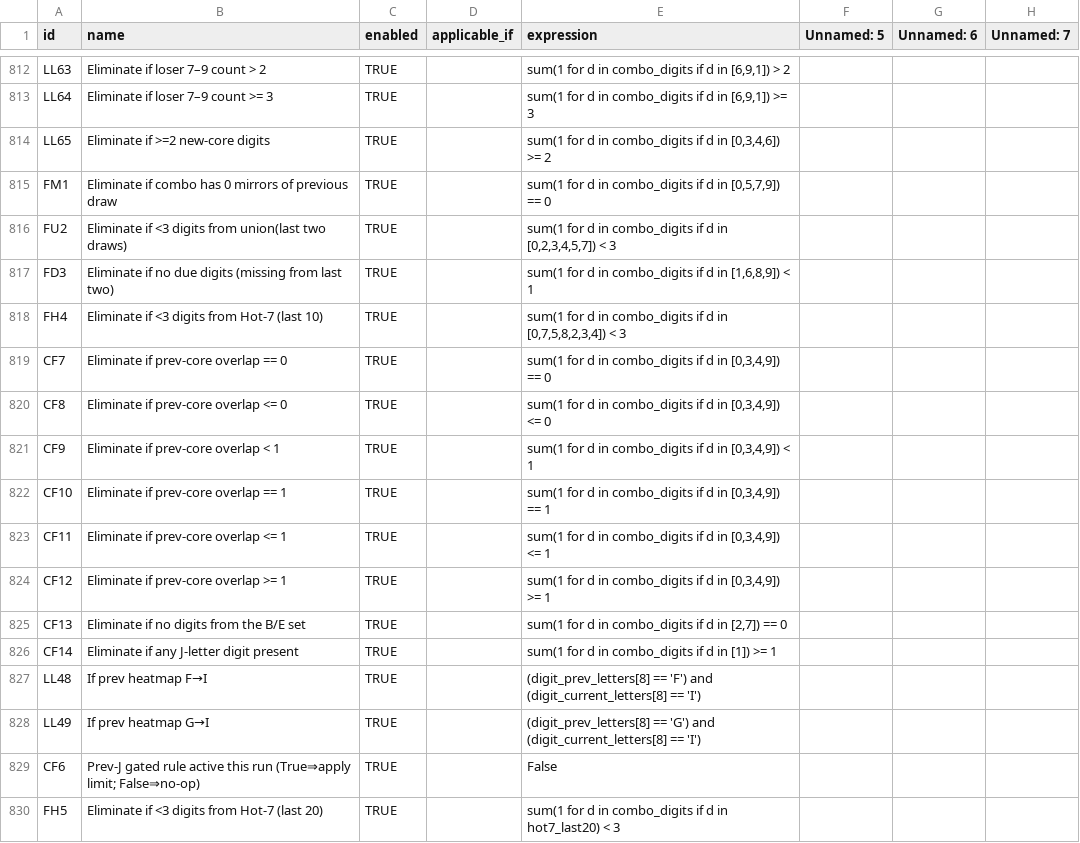
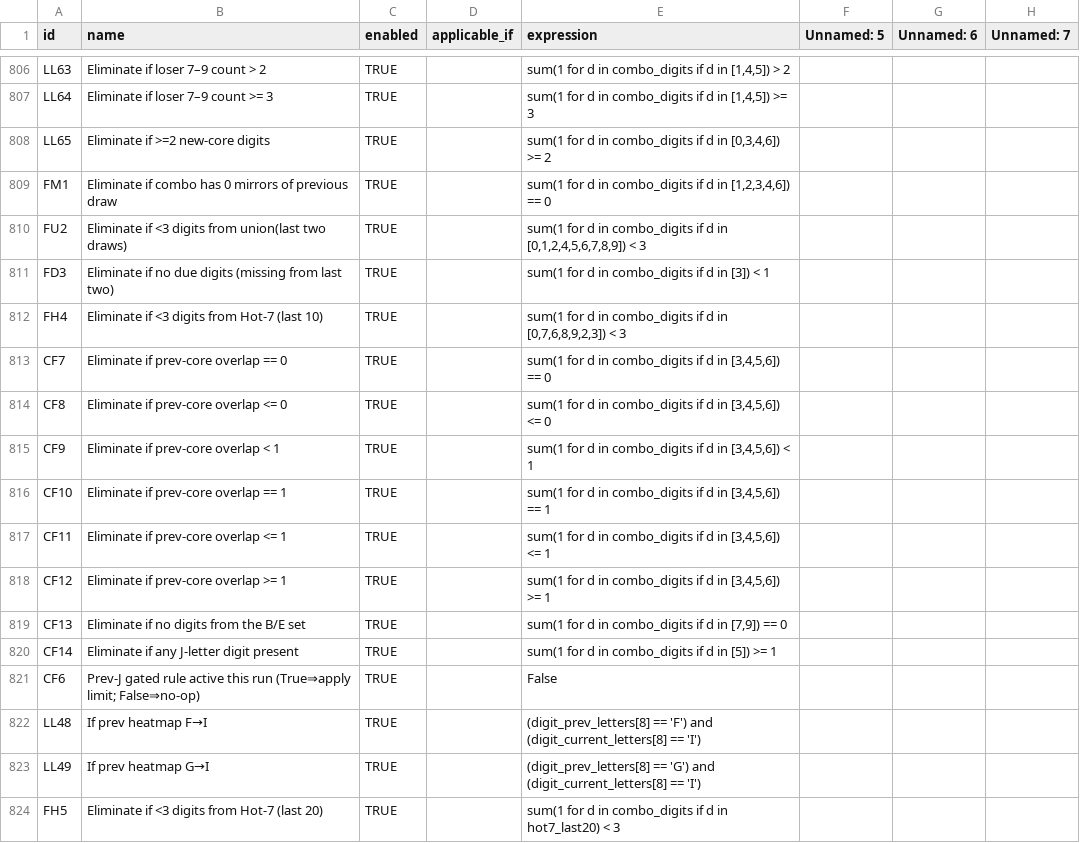
Before and after one commit to wanawin/archeatype, a CSV file: pages/lottery_filters_batch10.csv, drawn as a sheet; only a part is shown, gaps mark what is left out; addresses are those after the commit; the diff covers the shown part only; the diff names each change by its address in the sheet, - before the commit and + after, or states it on an @@ line.

```diff
--- a/pages/lottery_filters_batch10.csv
+++ b/pages/lottery_filters_batch10.csv
-E806 (expression): …d in [6,9,1]) > 2
+E806 (expression): …d in [1,4,5]) > 2
-E807 (expression): …d in [6,9,1]) >= 3
+E807 (expression): …d in [1,4,5]) >= 3
-E809 (expression): …d in [0,5,7,9]) == 0
+E809 (expression): …d in [1,2,3,4,6]) == 0
-E810 (expression): …d in [0,2,3,4,5,7]) < 3
+E810 (expression): …d in [0,1,2,4,5,6,7,8,9]) < 3
-E811 (expression): …d in [1,6,8,9]) < 1
+E811 (expression): …d in [3]) < 1
-E812 (expression): …d in [0,7,5,8,2,3,4]) < 3
+E812 (expression): …d in [0,7,6,8,9,2,3]) < 3
-E813 (expression): …d in [0,3,4,9]) == 0
+E813 (expression): …d in [3,4,5,6]) == 0
-E814 (expression): …d in [0,3,4,9]) <= 0
+E814 (expression): …d in [3,4,5,6]) <= 0
-E815 (expression): …d in [0,3,4,9]) < 1
+E815 (expression): …d in [3,4,5,6]) < 1
-E816 (expression): …d in [0,3,4,9]) == 1
+E816 (expression): …d in [3,4,5,6]) == 1
-E817 (expression): …d in [0,3,4,9]) <= 1
+E817 (expression): …d in [3,4,5,6]) <= 1
-E818 (expression): …d in [0,3,4,9]) >= 1
+E818 (expression): …d in [3,4,5,6]) >= 1
-E819 (expression): …d in [2,7]) == 0
+E819 (expression): …d in [7,9]) == 0
-E820 (expression): sum(1 for d in combo_digits if d in [1]) >= 1
+E820 (expression): sum(1 for d in combo_digits if d in [5]) >= 1
@@ row 829 moved to row 821: CF6 @@
```
Also changed, not shown: 6 removed rows and 45 edited cells elsewhere in this file.
